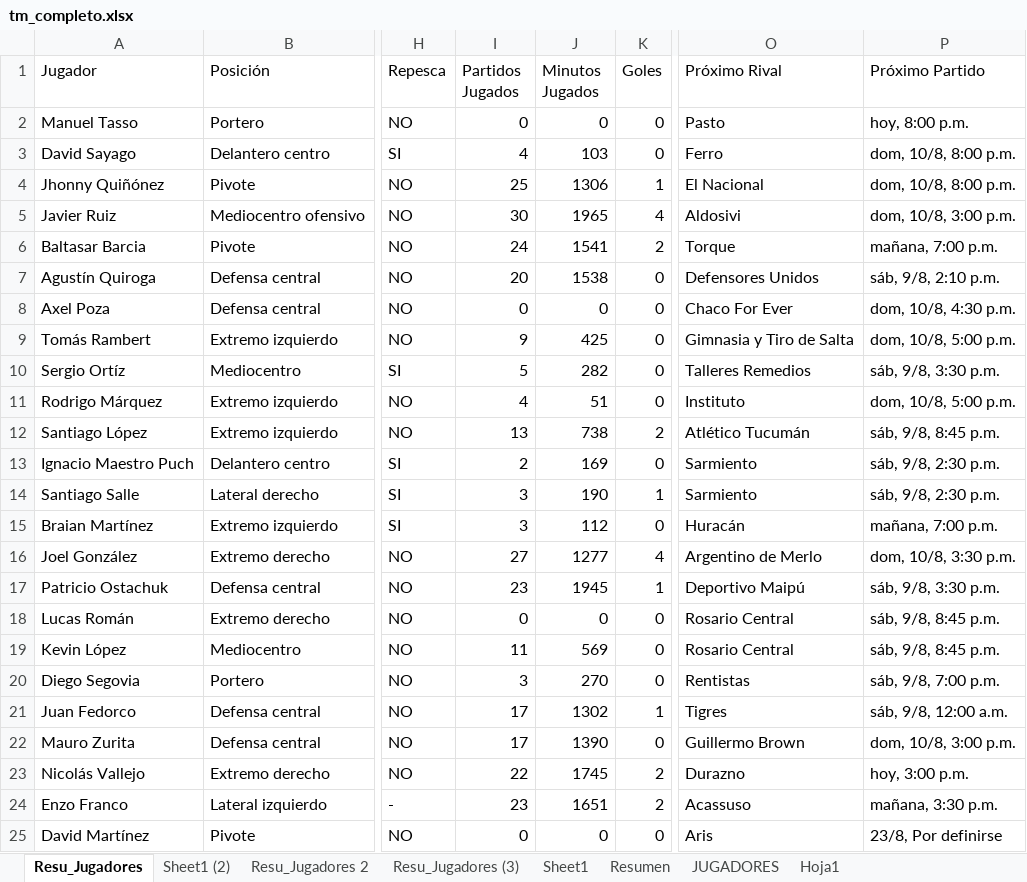
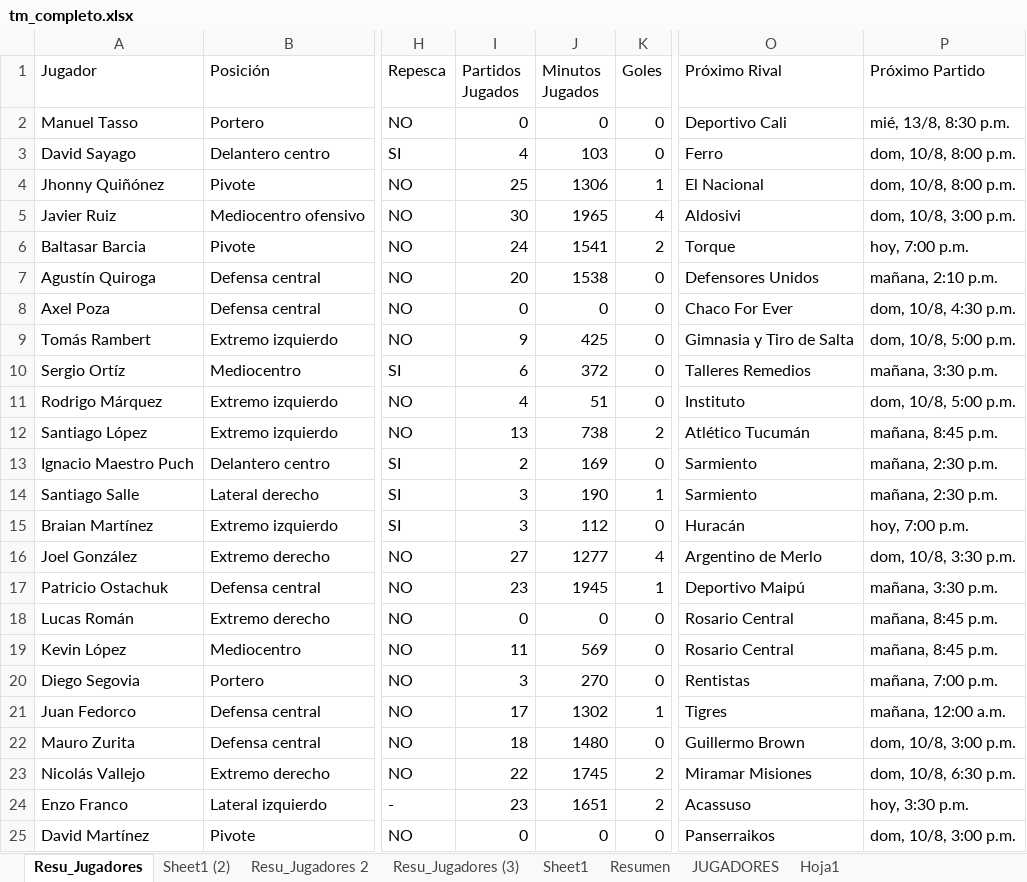
Before and after one commit to Independiente7L/infoavellared, an Excel workbook: tm_completo.xlsx, sheet Resu_Jugadores, drawn as a sheet; only a part is shown, gaps mark what is left out; values as stored, in another font and other column widths than the file's, no borders; table styles not drawn; the diff names each change by its address in the sheet, - before the commit and + after, or states it on an @@ line.

```diff
--- a/tm_completo.xlsx (sheet Resu_Jugadores)
+++ b/tm_completo.xlsx (sheet Resu_Jugadores)
-O2 (Próximo Rival): Pasto
+O2 (Próximo Rival): Deportivo Cali
-P2 (Próximo Partido): hoy, 8:00 p.m.
+P2 (Próximo Partido): mié, 13/8, 8:30 p.m.
-P6 (Próximo Partido): mañana, 7:00 p.m.
+P6 (Próximo Partido): hoy, 7:00 p.m.
-P7 (Próximo Partido): sáb, 9/8, 2:10 p.m.
+P7 (Próximo Partido): mañana, 2:10 p.m.
-I10 (Partidos Jugados): 5
+I10 (Partidos Jugados): 6
-J10 (Minutos Jugados): 282
+J10 (Minutos Jugados): 372
-P10 (Próximo Partido): sáb, 9/8, 3:30 p.m.
+P10 (Próximo Partido): mañana, 3:30 p.m.
-P12 (Próximo Partido): sáb, 9/8, 8:45 p.m.
+P12 (Próximo Partido): mañana, 8:45 p.m.
-P13:P14 (Próximo Partido): sáb, 9/8, 2:30 p.m.
+P13:P14 (Próximo Partido): mañana, 2:30 p.m.
-P15 (Próximo Partido): mañana, 7:00 p.m.
+P15 (Próximo Partido): hoy, 7:00 p.m.
-P17 (Próximo Partido): sáb, 9/8, 3:30 p.m.
+P17 (Próximo Partido): mañana, 3:30 p.m.
-P18:P19 (Próximo Partido): sáb, 9/8, 8:45 p.m.
+P18:P19 (Próximo Partido): mañana, 8:45 p.m.
-P20 (Próximo Partido): sáb, 9/8, 7:00 p.m.
+P20 (Próximo Partido): mañana, 7:00 p.m.
-P21 (Próximo Partido): sáb, 9/8, 12:00 a.m.
+P21 (Próximo Partido): mañana, 12:00 a.m.
-I22 (Partidos Jugados): 17
+I22 (Partidos Jugados): 18
-J22 (Minutos Jugados): 1390
+J22 (Minutos Jugados): 1480
-O23 (Próximo Rival): Durazno
+O23 (Próximo Rival): Miramar Misiones
-P23 (Próximo Partido): hoy, 3:00 p.m.
+P23 (Próximo Partido): dom, 10/8, 6:30 p.m.
-P24 (Próximo Partido): mañana, 3:30 p.m.
+P24 (Próximo Partido): hoy, 3:30 p.m.
-O25 (Próximo Rival): Aris
+O25 (Próximo Rival): Panserraikos
-P25 (Próximo Partido): 23/8, Por definirse
+P25 (Próximo Partido): dom, 10/8, 3:00 p.m.
```
Also changed, not shown: sheet Sheet1 (2), sheet Resumen, sheet Resu_Jugadores (3), jugadores_transfermarkt.xlsx, proximos_partidos.xlsx, 1 other file.
